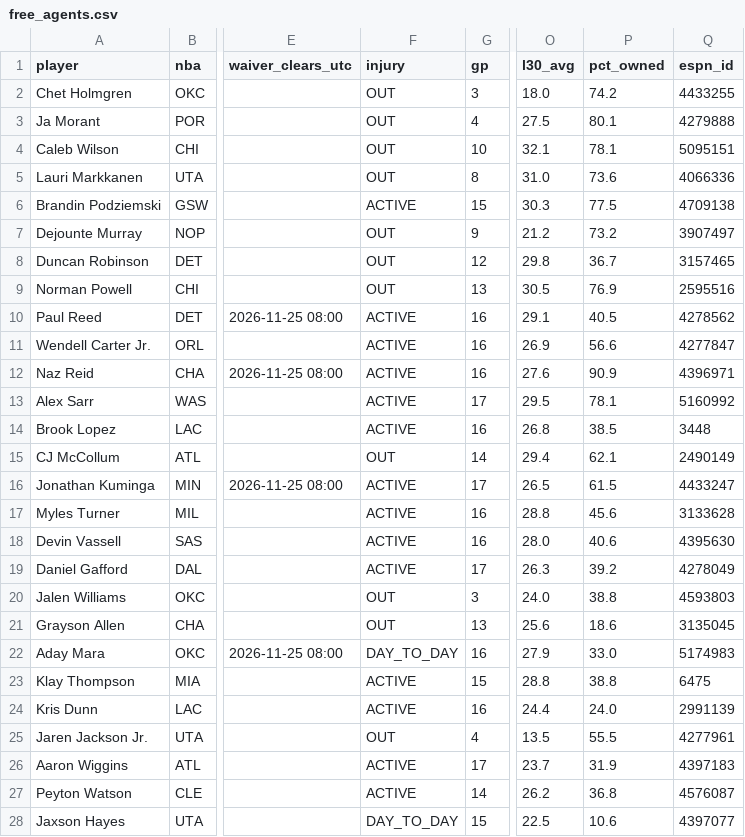
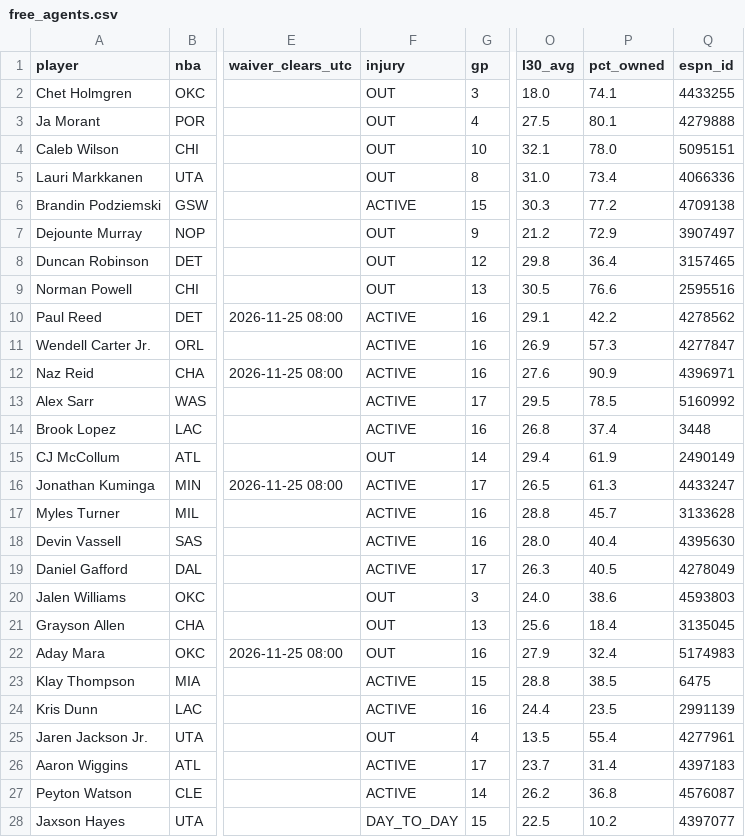
Before and after one commit to luke8mcm/blue-ballers-relay, a CSV file: data/free_agents.csv, drawn as a sheet; only a part is shown, gaps mark what is left out; the diff covers the shown part only; the diff names each change by its address in the sheet, - before the commit and + after, or states it on an @@ line.

```diff
--- a/data/free_agents.csv
+++ b/data/free_agents.csv
-P2 (pct_owned): 74.2
+P2 (pct_owned): 74.1
-P4 (pct_owned): 78.1
+P4 (pct_owned): 78.0
-P5 (pct_owned): 73.6
+P5 (pct_owned): 73.4
-P6 (pct_owned): 77.5
+P6 (pct_owned): 77.2
-P7 (pct_owned): 73.2
+P7 (pct_owned): 72.9
-P8 (pct_owned): 36.7
+P8 (pct_owned): 36.4
-P9 (pct_owned): 76.9
+P9 (pct_owned): 76.6
-P10 (pct_owned): 40.5
+P10 (pct_owned): 42.2
-P11 (pct_owned): 56.6
+P11 (pct_owned): 57.3
-P13 (pct_owned): 78.1
+P13 (pct_owned): 78.5
-P14 (pct_owned): 38.5
+P14 (pct_owned): 37.4
-P15 (pct_owned): 62.1
+P15 (pct_owned): 61.9
-P16 (pct_owned): 61.5
+P16 (pct_owned): 61.3
-P17 (pct_owned): 45.6
+P17 (pct_owned): 45.7
-P18 (pct_owned): 40.6
+P18 (pct_owned): 40.4
-P19 (pct_owned): 39.2
+P19 (pct_owned): 40.5
-P20 (pct_owned): 38.8
+P20 (pct_owned): 38.6
-P21 (pct_owned): 18.6
+P21 (pct_owned): 18.4
-F22 (injury): DAY_TO_DAY
+F22 (injury): OUT
-P22 (pct_owned): 33.0
+P22 (pct_owned): 32.4
-P23 (pct_owned): 38.8
+P23 (pct_owned): 38.5
-P24 (pct_owned): 24.0
+P24 (pct_owned): 23.5
-P25 (pct_owned): 55.5
+P25 (pct_owned): 55.4
-P26 (pct_owned): 31.9
+P26 (pct_owned): 31.4
-P28 (pct_owned): 10.6
+P28 (pct_owned): 10.2
```
Also changed, not shown: 92 edited cells elsewhere in this file, data/rosters.csv, 1 other file.
